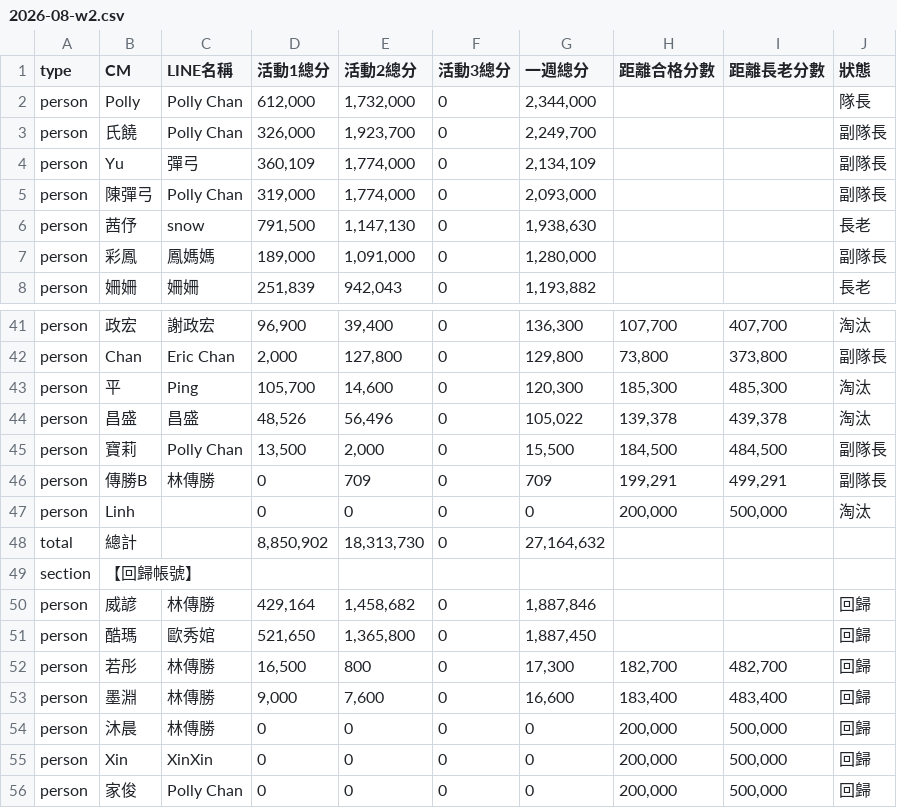
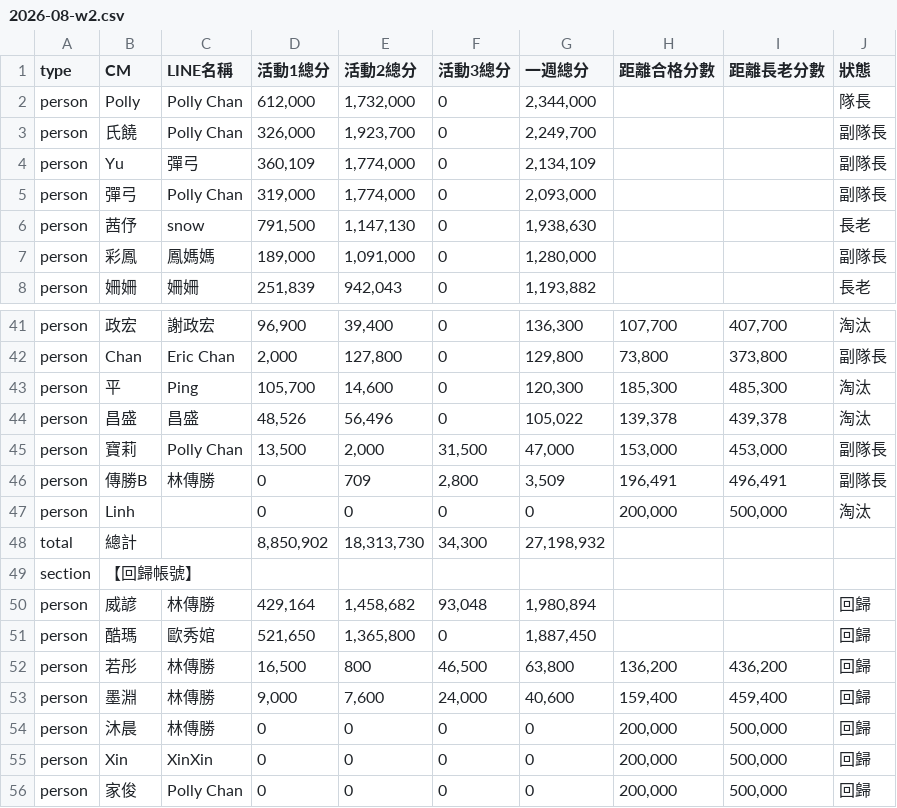
Before and after one commit to Der46/score-dashboard, a CSV file: data/2026-08-w2.csv, drawn as a sheet; only a part is shown, gaps mark what is left out.

```diff
--- a/data/2026-08-w2.csv
+++ b/data/2026-08-w2.csv
@@ -4,3 +4,3 @@ person,氏饒,Polly Chan,"326,000","1,923,700",0,"2,249,700",,,副隊長
 person,Yu,彈弓,"360,109","1,774,000",0,"2,134,109",,,副隊長
-person,陳彈弓,Polly Chan,"319,000","1,774,000",0,"2,093,000",,,副隊長
+person,彈弓,Polly Chan,"319,000","1,774,000",0,"2,093,000",,,副隊長
 person,茜伃,snow,"791,500","1,147,130",0,"1,938,630",,,長老
@@ -44,11 +44,11 @@ person,平,Ping,"105,700","14,600",0,"120,300","185,300","485,300",淘汰
 person,昌盛,昌盛,"48,526","56,496",0,"105,022","139,378","439,378",淘汰
-person,寶莉,Polly Chan,"13,500","2,000",0,"15,500","184,500","484,500",副隊長
-person,傳勝B,林傳勝,0,709,0,709,"199,291","499,291",副隊長
+person,寶莉,Polly Chan,"13,500","2,000","31,500","47,000","153,000","453,000",副隊長
+person,傳勝B,林傳勝,0,709,"2,800","3,509","196,491","496,491",副隊長
 person,Linh,,0,0,0,0,"200,000","500,000",淘汰
-total,總計,,"8,850,902","18,313,730",0,"27,164,632",,,
+total,總計,,"8,850,902","18,313,730","34,300","27,198,932",,,
 section,【回歸帳號】,,,,,,,,
-person,威諺,林傳勝,"429,164","1,458,682",0,"1,887,846",,,回歸
+person,威諺,林傳勝,"429,164","1,458,682","93,048","1,980,894",,,回歸
 person,酷瑪,歐秀婠,"521,650","1,365,800",0,"1,887,450",,,回歸
-person,若彤,林傳勝,"16,500",800,0,"17,300","182,700","482,700",回歸
-person,墨淵,林傳勝,"9,000","7,600",0,"16,600","183,400","483,400",回歸
+person,若彤,林傳勝,"16,500",800,"46,500","63,800","136,200","436,200",回歸
+person,墨淵,林傳勝,"9,000","7,600","24,000","40,600","159,400","459,400",回歸
 person,沐晨,林傳勝,0,0,0,0,"200,000","500,000",回歸
```
Also changed, not shown: 1 other file.
